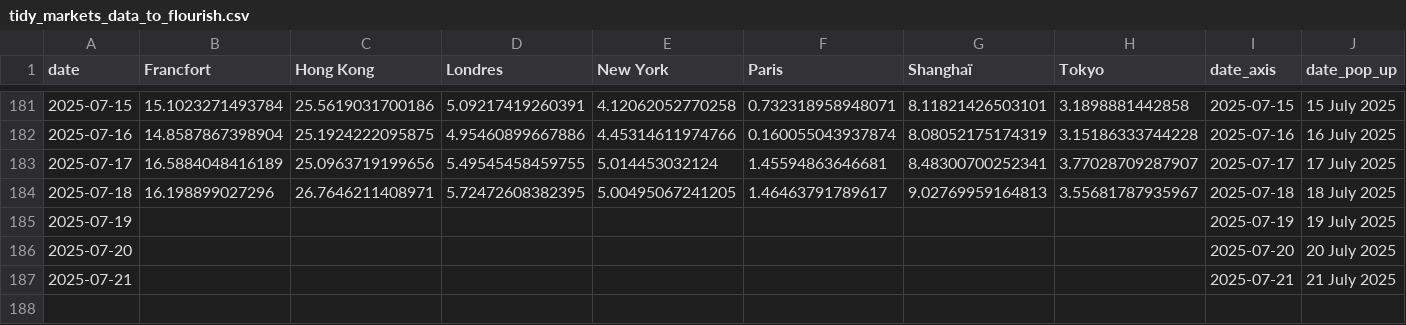
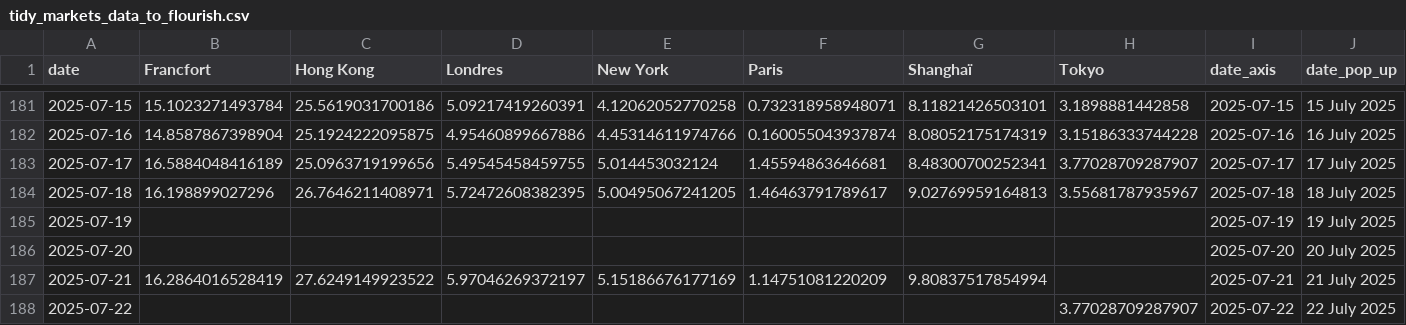
Before and after one commit to mthlht/markets-tracker, a CSV file: data/tidy_markets_data_to_flourish.csv, drawn as a sheet; only a part is shown, gaps mark what is left out.

```diff
--- a/data/tidy_markets_data_to_flourish.csv
+++ b/data/tidy_markets_data_to_flourish.csv
@@ -186,2 +186,3 @@ date,Francfort,Hong Kong,Londres,New York,Paris,Shanghaï,Tokyo,date_axis,date_p
 2025-07-20,,,,,,,,2025-07-20,20 July 2025
-2025-07-21,,,,,,,,2025-07-21,21 July 2025
+2025-07-21,16.2864016528419,27.6249149923522,5.97046269372197,5.15186676177169,1.14751081220209,9.80837517854994,,2025-07-21,21 July 2025
+2025-07-22,,,,,,,3.77028709287907,2025-07-22,22 July 2025
```
